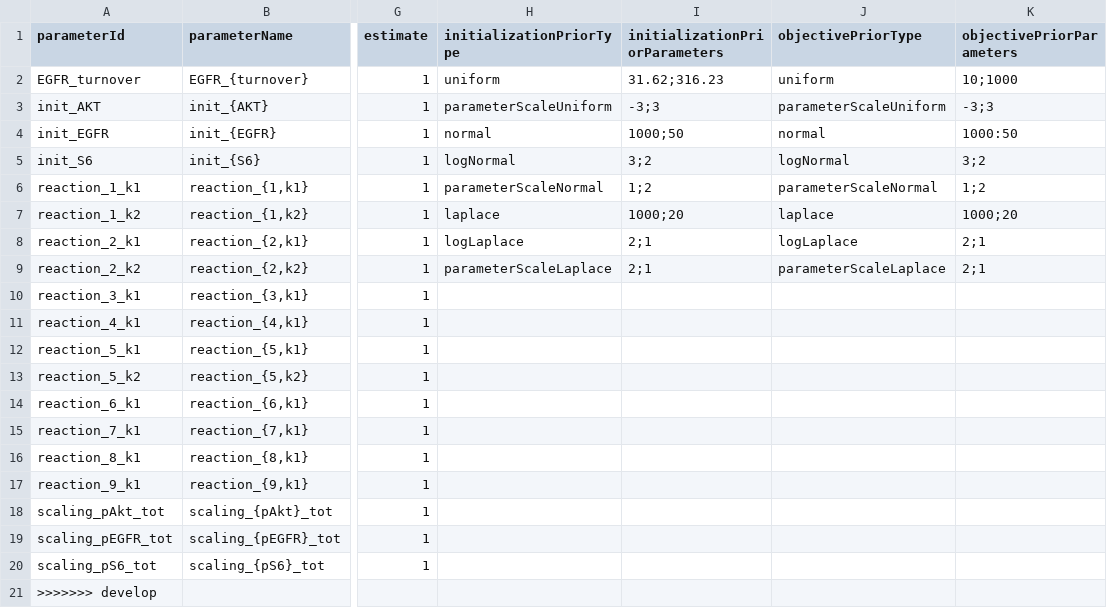
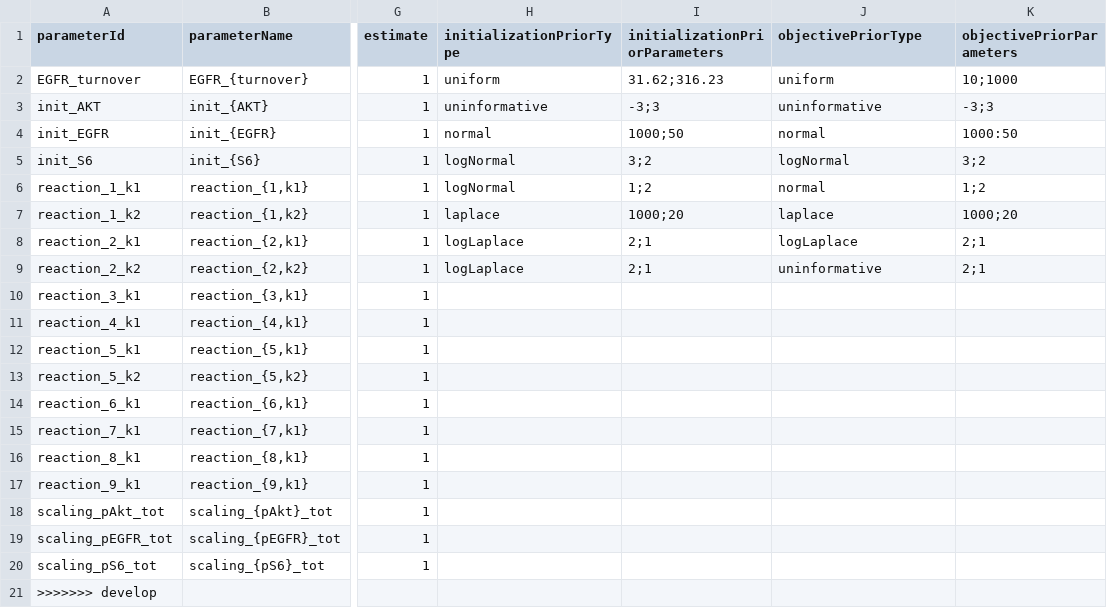
Before and after one commit to PEtab-dev/PEtab, a TSV file: doc/example/example_Fujita/Fujita_parameters_scaling.tsv, drawn as a sheet; only a part is shown, gaps mark what is left out; the diff names each change by its address in the sheet, - before the commit and + after, or states it on an @@ line.

Commit message:
fix #402 (#411)
* change naming for priors (adapt lint and tests)

* add log-uniform prior

```diff
--- a/doc/example/example_Fujita/Fujita_parameters_scaling.tsv
+++ b/doc/example/example_Fujita/Fujita_parameters_scaling.tsv
-H3 (initializationPriorType): parameterScaleUniform
+H3 (initializationPriorType): uninformative
-J3 (objectivePriorType): parameterScaleUniform
+J3 (objectivePriorType): uninformative
-H6 (initializationPriorType): parameterScaleNormal
+H6 (initializationPriorType): logNormal
-J6 (objectivePriorType): parameterScaleNormal
+J6 (objectivePriorType): normal
-H9 (initializationPriorType): parameterScaleLaplace
+H9 (initializationPriorType): logLaplace
-J9 (objectivePriorType): parameterScaleLaplace
+J9 (objectivePriorType): uninformative
```
Also changed, not shown: 7 other files.
